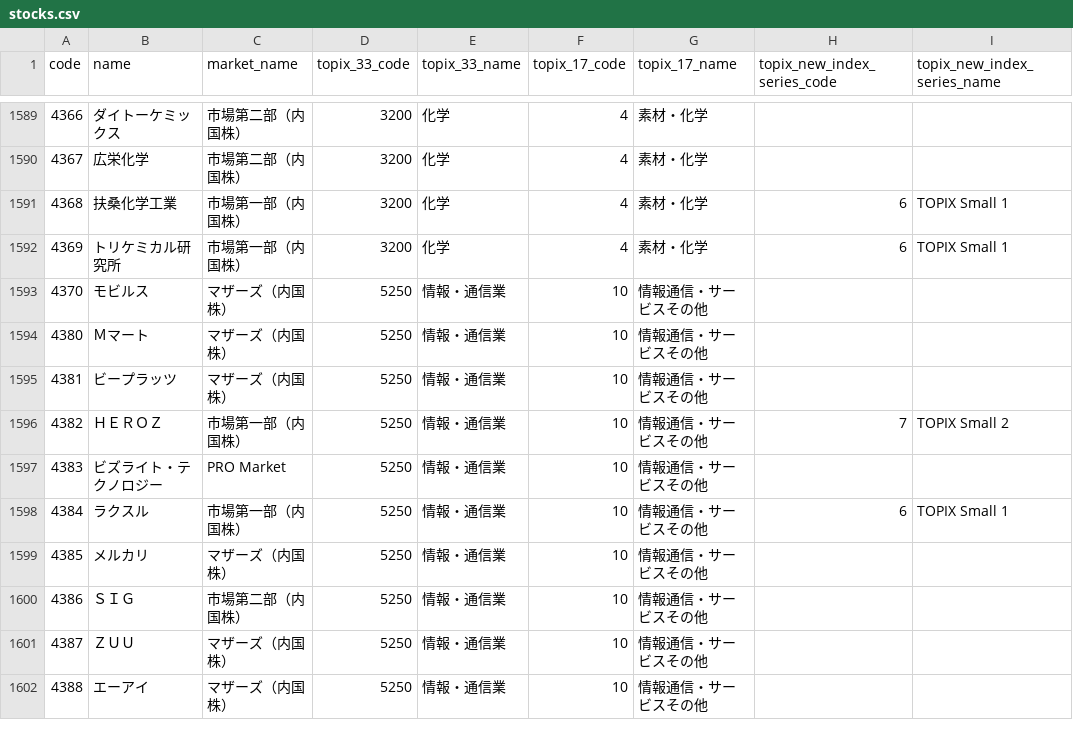
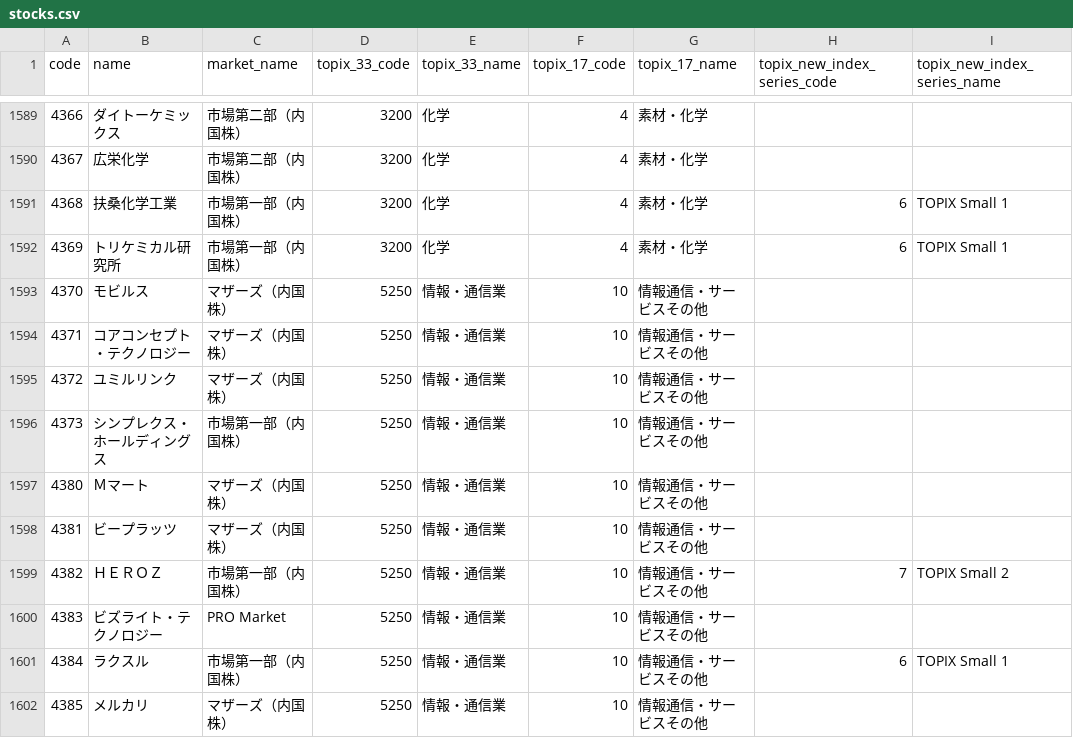
Before and after one commit to otomarukanta/stocks-data-public, a CSV file: stocks.csv, drawn as a sheet; only a part is shown, gaps mark what is left out; the shorter side is filled out with more unchanged rows; the diff names each change by its address in the sheet, - before the commit and + after, or states it on an @@ line.

Commit message:
Update Data

```diff
--- a/stocks.csv
+++ b/stocks.csv
+row 1594: 4371 | コアコンセプト・テクノロジー | マザーズ（内国株） | 5250 | 情報・通信業 | 10 | 情報通信・サービスその他
+row 1595: 4372 | ユミルリンク | マザーズ（内国株） | 5250 | 情報・通信業 | 10 | 情報通信・サービスその他
+row 1596: 4373 | シンプレクス・ホールディングス | 市場第一部（内国株） | 5250 | 情報・通信業 | 10 | 情報通信・サービスその他
```
